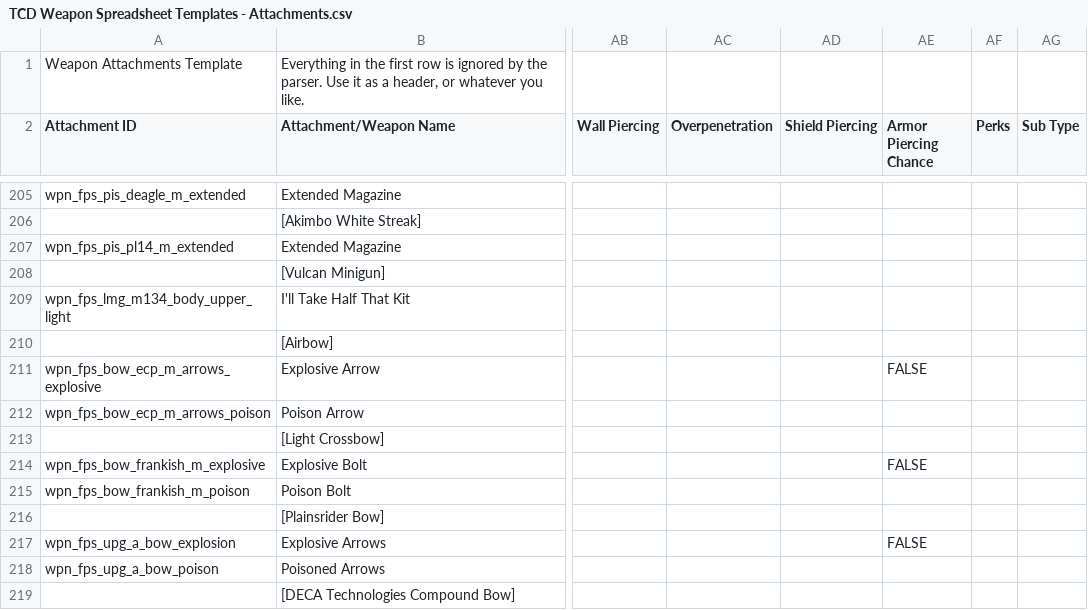
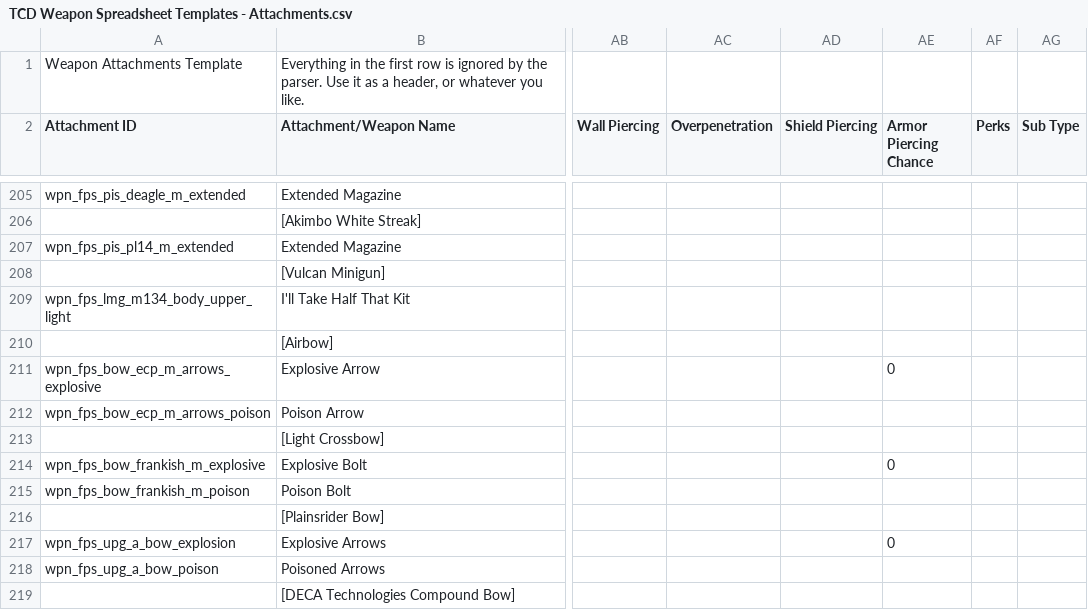
Before and after one commit to Crackdown-PD2/deathvox, a CSV file: csv/attachments/TCD Weapon Spreadsheet Templates - Attachments.csv, drawn as a sheet; only a part is shown, gaps mark what is left out; the diff covers the shown part only; the diff names each change by its address in the sheet, - before the commit and + after, or states it on an @@ line.

Commit message:
(TCD) Fixed crashing with specific ammo types
Fixed bad attachment stats causing crashes (from shotgun Slug and Dragon's Breath ammo types specifically)

```diff
--- a/csv/attachments/TCD Weapon Spreadsheet Templates - Attachments.csv
+++ b/csv/attachments/TCD Weapon Spreadsheet Templates - Attachments.csv
-AE211 (Armor Piercing Chance): FALSE
+AE211 (Armor Piercing Chance): 0
-AE214 (Armor Piercing Chance): FALSE
+AE214 (Armor Piercing Chance): 0
-AE217 (Armor Piercing Chance): FALSE
+AE217 (Armor Piercing Chance): 0
```
Also changed, not shown: 1 added row, 1 removed row and 8 edited cells elsewhere in this file.
